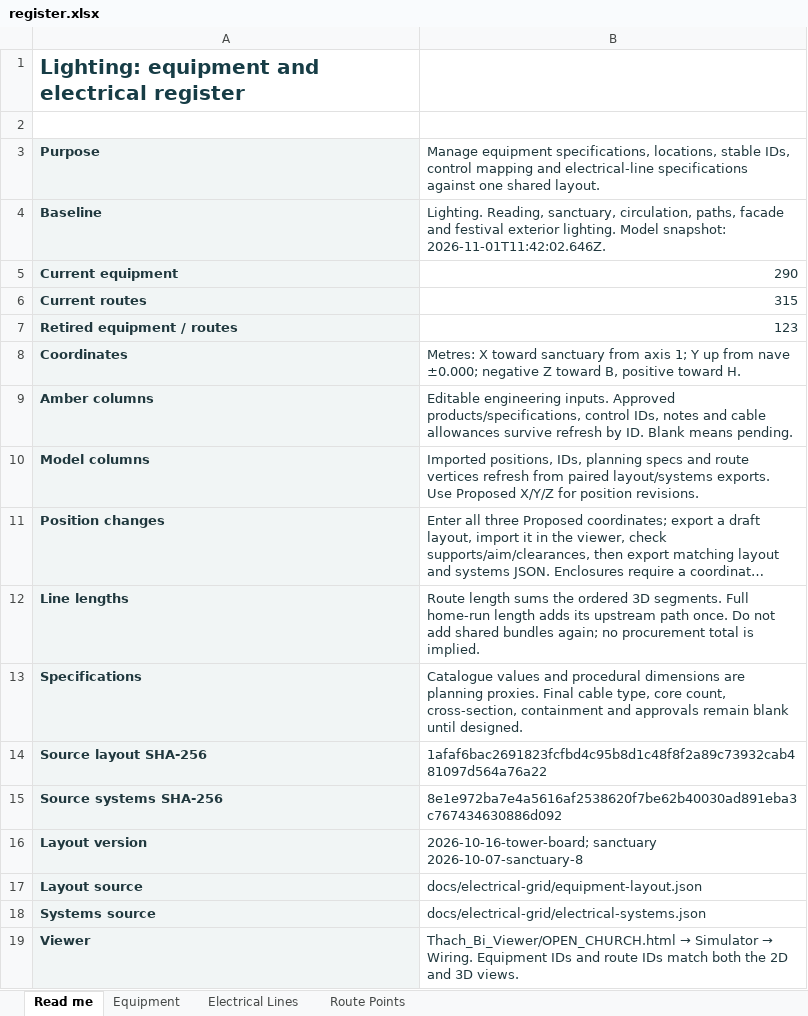
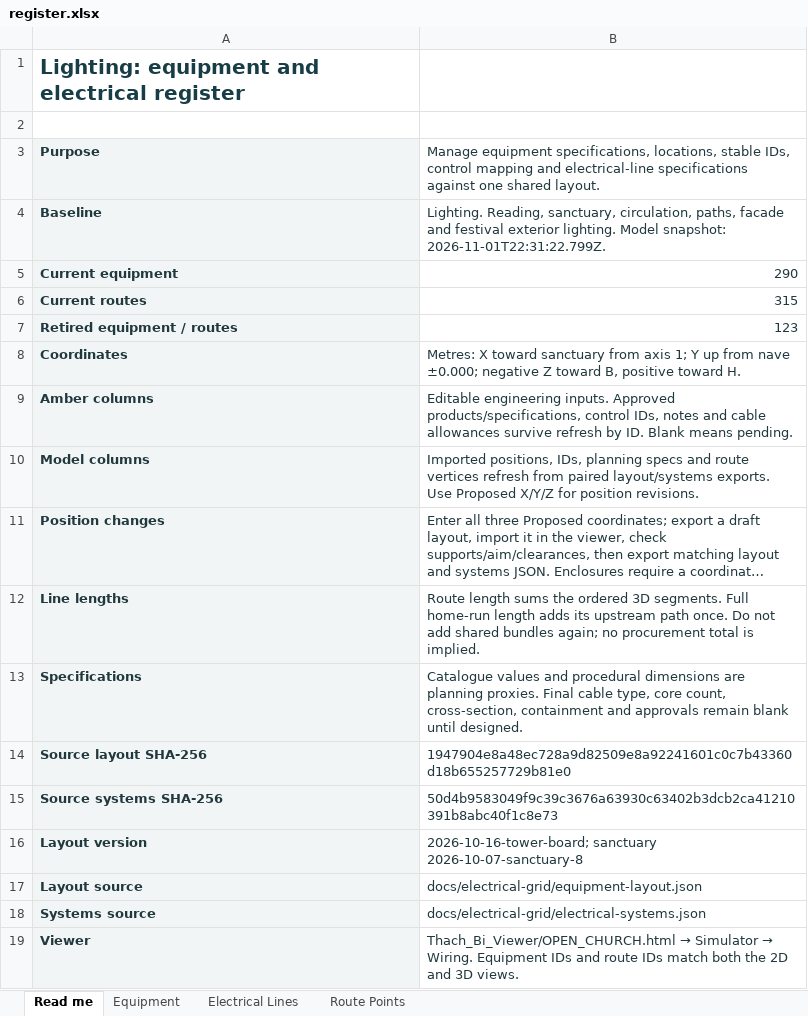
Before and after one commit to DangHoangGeo/giaoxuthachbi-simulator, an Excel workbook: docs/electrical-grid/categories/lighting/register.xlsx, sheet Read me, drawn as a sheet; only a part is shown; long unchanged cells end in …; values as stored, in another font and other column widths than the file's, no borders; the diff names each change by its address in the sheet, - before the commit and + after, or states it on an @@ line.

```diff
--- a/docs/electrical-grid/categories/lighting/register.xlsx (sheet Read me)
+++ b/docs/electrical-grid/categories/lighting/register.xlsx (sheet Read me)
-B4: …Model snapshot: 2026-11-01T11:42:02.646Z.
+B4: …Model snapshot: 2026-11-01T22:31:22.799Z.
-B14: 1afaf6bac2691823fcfbd4c95b8d1c48f8f2a89c73932cab481097d564a76a22
+B14: 1947904e8a48ec728a9d82509e8a92241601c0c7b43360d18b655257729b81e0
-B15: 8e1e972ba7e4a5616af2538620f7be62b40030ad891eba3c767434630886d092
+B15: 50d4b9583049f9c39c3676a63930c63402b3dcb2ca41210391b8abc40f1c8e73
```
Also changed, not shown: sheet Route Points, sheet Equipment, sheet Electrical Lines, formulas that keep their value, docs/electrical-grid/categories/air-system/register.xlsx, docs/electrical-grid/categories/decoration/register.xlsx, 46 other files.
